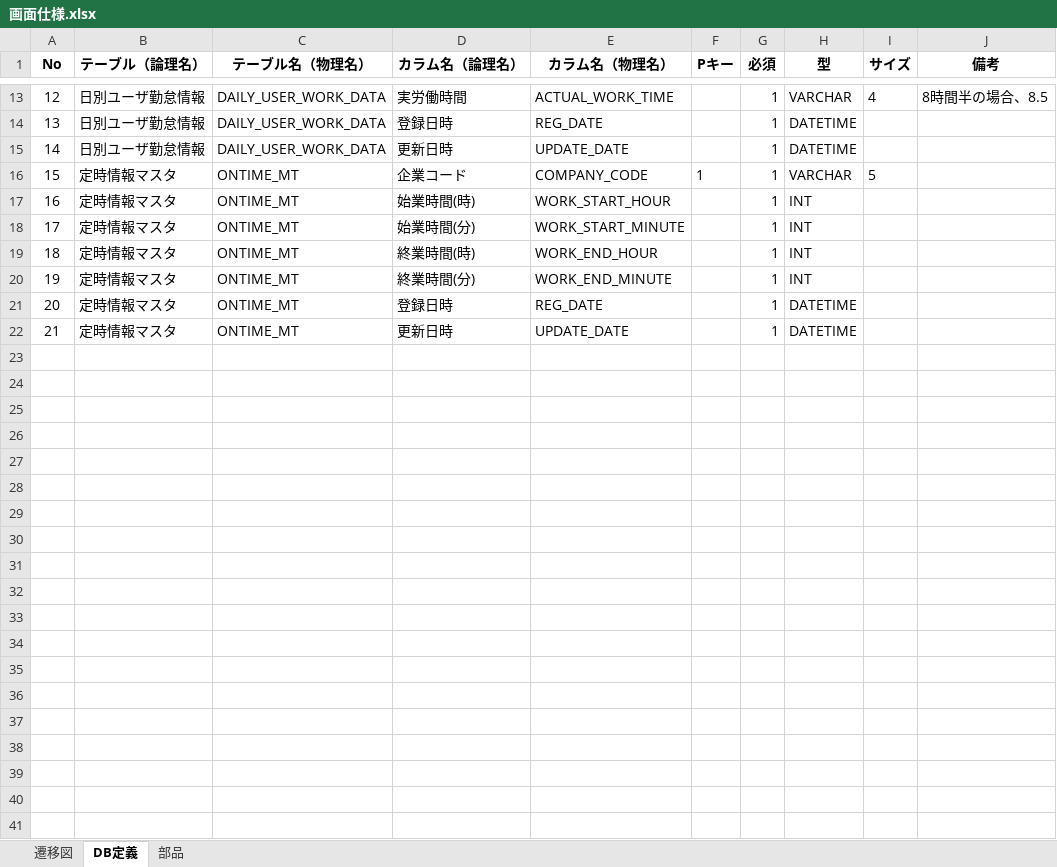
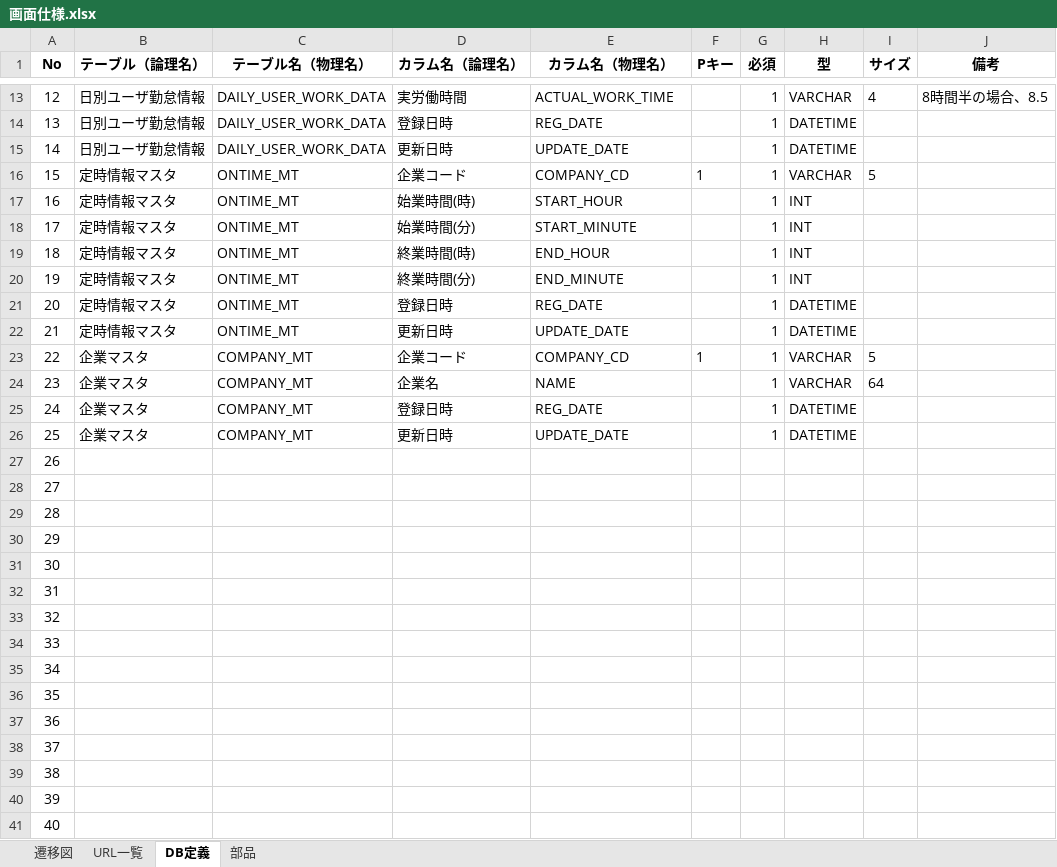
Before and after one commit to kohei-okazaki/project, an Excel workbook: docs/画面仕様.xlsx, sheet DB定義, drawn as a sheet; only a part is shown, gaps mark what is left out; values as stored, in another font and other column widths than the file's, no borders; table styles not drawn; the diff covers the shown part only; the diff names each change by its address in the sheet, - before the commit and + after, or states it on an @@ line.

```diff
--- a/docs/画面仕様.xlsx (sheet DB定義)
+++ b/docs/画面仕様.xlsx (sheet DB定義)
+sheet tab: URL一覧
-E16 (カラム名（物理名）): COMPANY_CODE
+E16 (カラム名（物理名）): COMPANY_CD
-E17 (カラム名（物理名）): WORK_START_HOUR
+E17 (カラム名（物理名）): START_HOUR
-E18 (カラム名（物理名）): WORK_START_MINUTE
+E18 (カラム名（物理名）): START_MINUTE
-E19 (カラム名（物理名）): WORK_END_HOUR
+E19 (カラム名（物理名）): END_HOUR
-E20 (カラム名（物理名）): WORK_END_MINUTE
+E20 (カラム名（物理名）): END_MINUTE
+row 23: 22 | 企業マスタ | COMPANY_MT | 企業コード | COMPANY_CD | 1 | 1 | VARCHAR | 5
+row 24: 23 | 企業マスタ | COMPANY_MT | 企業名 | NAME |  | 1 | VARCHAR | 64
+row 25: 24 | 企業マスタ | COMPANY_MT | 登録日時 | REG_DATE |  | 1 | DATETIME
+row 26: 25 | 企業マスタ | COMPANY_MT | 更新日時 | UPDATE_DATE |  | 1 | DATETIME
+row 27: 26
+row 28: 27
+row 29: 28
+row 30: 29
+row 31: 30
+row 32: 31
+row 33: 32
+row 34: 33
+row 35: 34
+row 36: 35
+row 37: 36
+row 38: 37
+row 39: 38
+row 40: 39
+row 41: 40
```
Also changed, not shown: 2 edited cells elsewhere in this sheet, charts or pictures, 4 other files.
